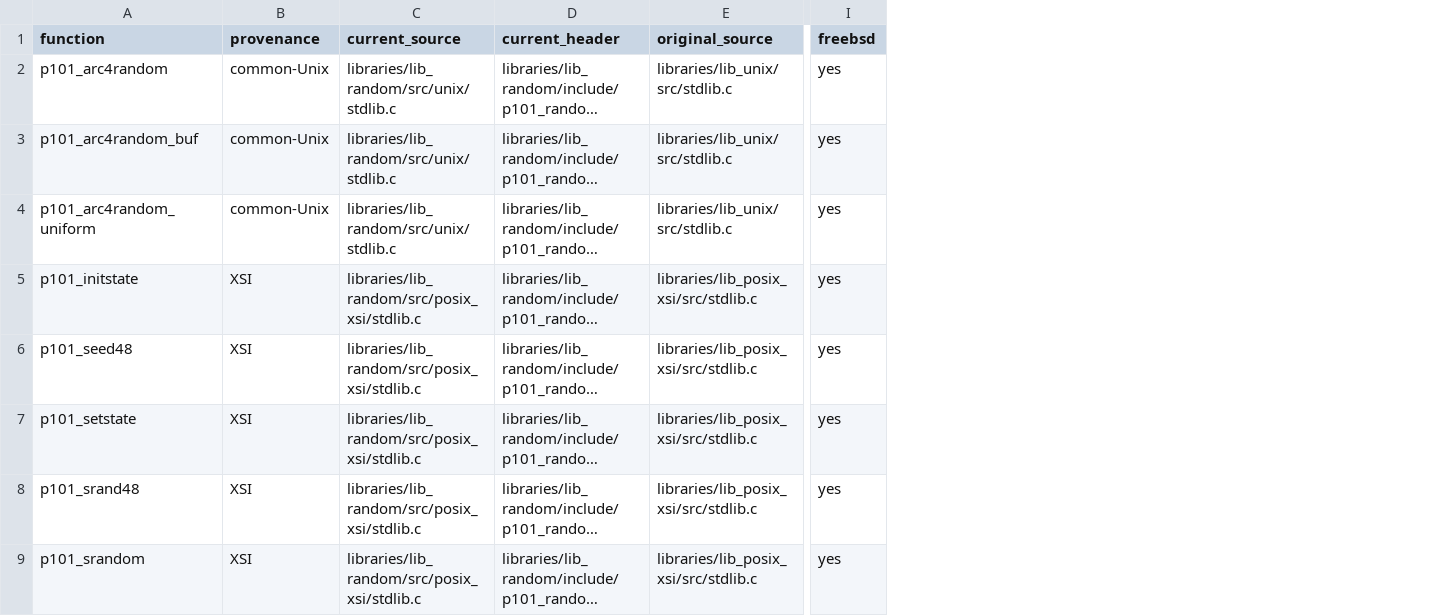
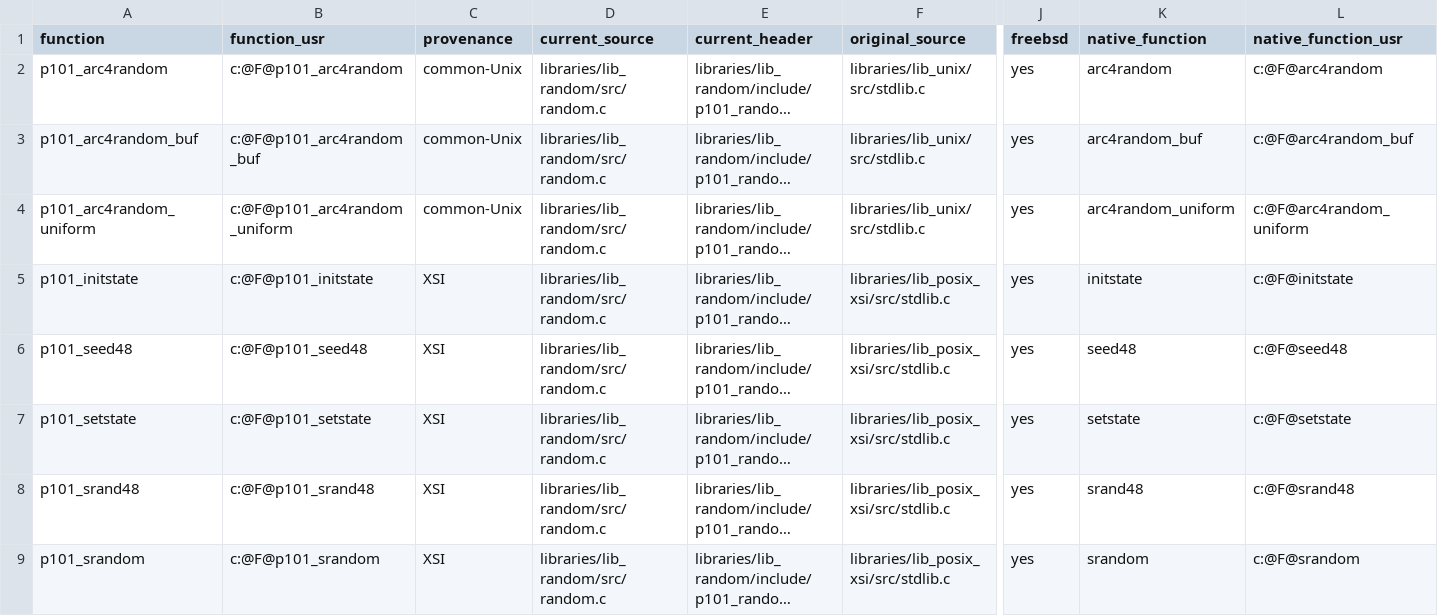
Before and after one commit to programming101dev/lib_random, a TSV file: api-manifest.tsv, drawn as a sheet; only a part is shown, gaps mark what is left out; long unchanged cells end in …; addresses are those after the commit; the diff names each change by its address in the sheet, - before the commit and + after, or states it on an @@ line.

Commit message:
Flatten source layout and strengthen contracts

```diff
--- a/api-manifest.tsv
+++ b/api-manifest.tsv
+column B (function_usr), rows 2-9: c:@F@p101_arc4random | c:@F@p101_arc4random_buf | c:@F@p101_arc4random_uniform | c:@F@p101_initstate | c:@F@p101_seed48 | c:@F@p101_setstate | c:@F@p101_srand48 | c:@F@p101_srandom
+column K (native_function), rows 2-9: arc4random | arc4random_buf | arc4random_uniform | initstate | seed48 | setstate | srand48 | srandom
+column L (native_function_usr), rows 2-9: c:@F@arc4random | c:@F@arc4random_buf | c:@F@arc4random_uniform | c:@F@initstate | c:@F@seed48 | c:@F@setstate | c:@F@srand48 | c:@F@srandom
-D2:D4 (current_source): libraries/lib_random/src/unix/stdlib.c
+D2:D4 (current_source): libraries/lib_random/src/random.c
-D5:D9 (current_source): libraries/lib_random/src/posix_xsi/stdlib.c
+D5:D9 (current_source): libraries/lib_random/src/random.c
```
Also changed, not shown: 6 other files.
